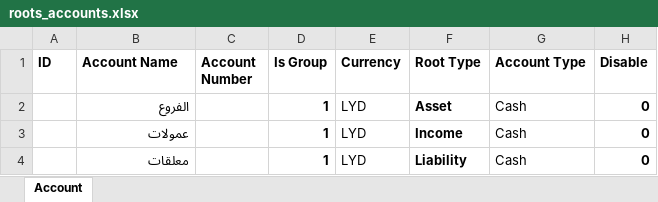
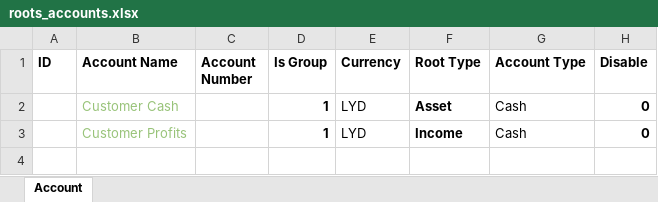
Before and after one commit to hichys/transfer, an Excel workbook: transfer/public/asset/xlsx/roots_accounts.xlsx, sheet Account, drawn as a sheet; values as stored, in another font and other column widths than the file's, no borders; the diff names each change by its address in the sheet, - before the commit and + after, or states it on an @@ line.

```diff
--- a/transfer/public/asset/xlsx/roots_accounts.xlsx (sheet Account)
+++ b/transfer/public/asset/xlsx/roots_accounts.xlsx (sheet Account)
-B2 (Account Name): الفروع
+B2 (Account Name): Customer Cash
-B2:B3 text colour: black
+B2:B3 text colour: #98C379
-B3 (Account Name): عمولات
+B3 (Account Name): Customer Profits
-row 4:  | معلقات |  | 1 | LYD | Liability | Cash | 0
```
Also changed, not shown: 1 other file.
